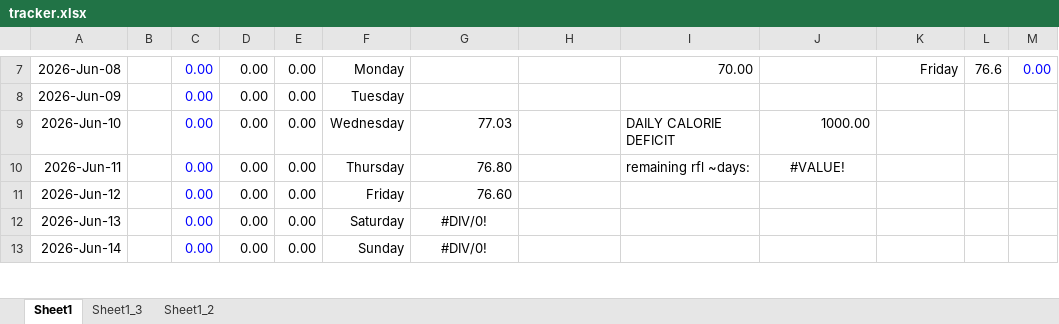
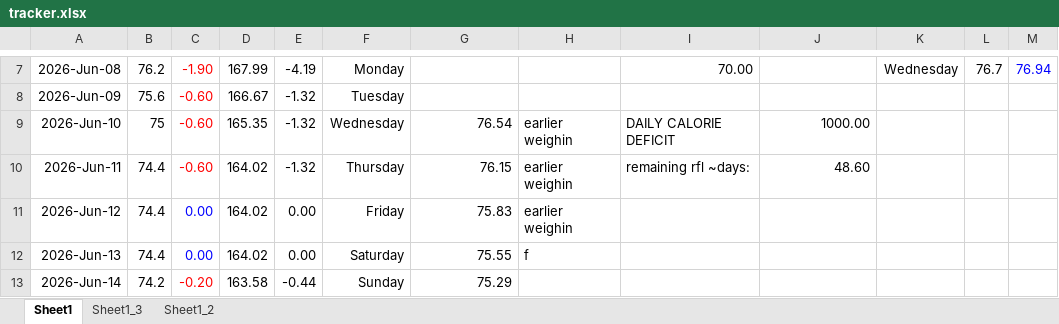
Before and after one commit to aron-01/weight-tracker-sheet, an Excel workbook: tracker.xlsx, sheet Sheet1, drawn as a sheet; only a part is shown, gaps mark what is left out; values as stored, in another font and other column widths than the file's, no borders; charts and pictures not drawn; the diff covers the shown part only; the diff names each change by its address in the sheet, - before the commit and + after, or states it on an @@ line.

```diff
--- a/tracker.xlsx (sheet Sheet1)
+++ b/tracker.xlsx (sheet Sheet1)
-B7: (empty)
+B7: 76.2
-C7: 0.00
+C7: -1.90
-C7:C10 text colour: #0000FF
+C7:C10 text colour: #FF0000
-D7: 0.00
+D7: 167.99
-E7: 0.00
+E7: -4.19
-K7: Friday
+K7: Wednesday
-L7: 76.6
+L7: 76.7
-M7: 0.00
+M7: 76.94
-B8: (empty)
+B8: 75.6
-C8:C10: 0.00
+C8:C10: -0.60
-D8: 0.00
+D8: 166.67
-E8:E10: 0.00
+E8:E10: -1.32
-B9: (empty)
+B9: 75
-D9: 0.00
+D9: 165.35
-G9: 77.03
+G9: 76.54
-H9:H11: (empty)
+H9:H11: earlier weighin
-B10:B12: (empty)
+B10:B12: 74.4
-D10:D12: 0.00
+D10:D12: 164.02
-G10: 76.80
+G10: 76.15
-J10: #VALUE!
+J10: 48.60
-J10 alignment: center
+J10 alignment: right
-G11: 76.60
+G11: 75.83
-G12: #DIV/0!
+G12: 75.55
-G12:G13 alignment: center
+G12:G13 alignment: right
-H12: (empty)
+H12: f
-B13: (empty)
+B13: 74.2
-C13: 0.00
+C13: -0.20
-C13 text colour: #0000FF
+C13 text colour: #FF0000
-D13: 0.00
+D13: 163.58
-E13: 0.00
+E13: -0.44
-G13: #DIV/0!
+G13: 75.29
```
Also changed, not shown: 25 added rows, 78 edited cells and cell formats elsewhere in this sheet, formulas that keep their value, charts or pictures.
